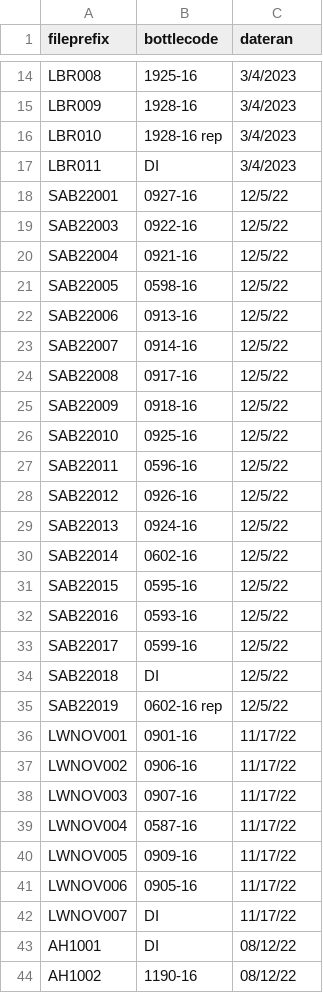
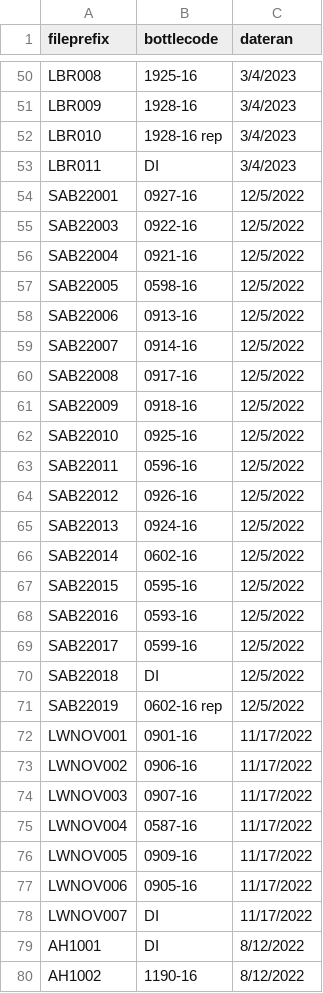
Before and after one commit to waterfolk/spec_scans, a CSV file: specscans_key.csv, drawn as a sheet; only a part is shown, gaps mark what is left out; the diff covers the shown part only.

```diff
--- a/specscans_key.csv
+++ b/specscans_key.csv
@@ -17,28 +53,28 @@ LBR010,1928-16 rep,3/4/2023
 LBR011,DI,3/4/2023
-SAB22001,0927-16,12/5/22
-SAB22003,0922-16,12/5/22
-SAB22004,0921-16,12/5/22
-SAB22005,0598-16,12/5/22
-SAB22006,0913-16,12/5/22
-SAB22007,0914-16,12/5/22
-SAB22008,0917-16,12/5/22
-SAB22009,0918-16,12/5/22
-SAB22010,0925-16,12/5/22
-SAB22011,0596-16,12/5/22
-SAB22012,0926-16,12/5/22
-SAB22013,0924-16,12/5/22
-SAB22014,0602-16,12/5/22
-SAB22015,0595-16,12/5/22
-SAB22016,0593-16,12/5/22
-SAB22017,0599-16,12/5/22
-SAB22018,DI,12/5/22
-SAB22019,0602-16 rep,12/5/22
-LWNOV001,0901-16,11/17/22
-LWNOV002,0906-16,11/17/22
-LWNOV003,0907-16,11/17/22
-LWNOV004,0587-16,11/17/22
-LWNOV005,0909-16,11/17/22
-LWNOV006,0905-16,11/17/22
-LWNOV007,DI,11/17/22
-AH1001,DI,08/12/22
-AH1002,1190-16,08/12/22
+SAB22001,0927-16,12/5/2022
+SAB22003,0922-16,12/5/2022
+SAB22004,0921-16,12/5/2022
+SAB22005,0598-16,12/5/2022
+SAB22006,0913-16,12/5/2022
+SAB22007,0914-16,12/5/2022
+SAB22008,0917-16,12/5/2022
+SAB22009,0918-16,12/5/2022
+SAB22010,0925-16,12/5/2022
+SAB22011,0596-16,12/5/2022
+SAB22012,0926-16,12/5/2022
+SAB22013,0924-16,12/5/2022
+SAB22014,0602-16,12/5/2022
+SAB22015,0595-16,12/5/2022
+SAB22016,0593-16,12/5/2022
+SAB22017,0599-16,12/5/2022
+SAB22018,DI,12/5/2022
+SAB22019,0602-16 rep,12/5/2022
+LWNOV001,0901-16,11/17/2022
+LWNOV002,0906-16,11/17/2022
+LWNOV003,0907-16,11/17/2022
+LWNOV004,0587-16,11/17/2022
+LWNOV005,0909-16,11/17/2022
+LWNOV006,0905-16,11/17/2022
+LWNOV007,DI,11/17/2022
+AH1001,DI,8/12/2022
+AH1002,1190-16,8/12/2022
```
Also changed, not shown: 36 added rows and 64 edited cells elsewhere in this file, 2 other files.
